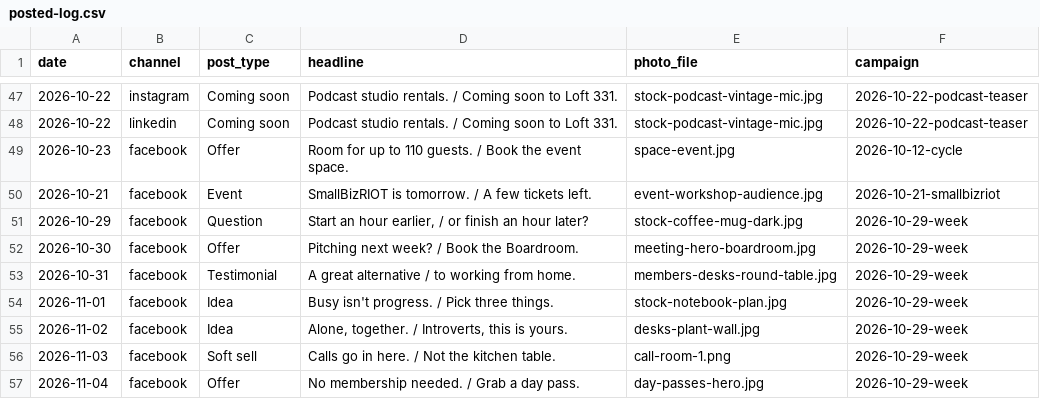
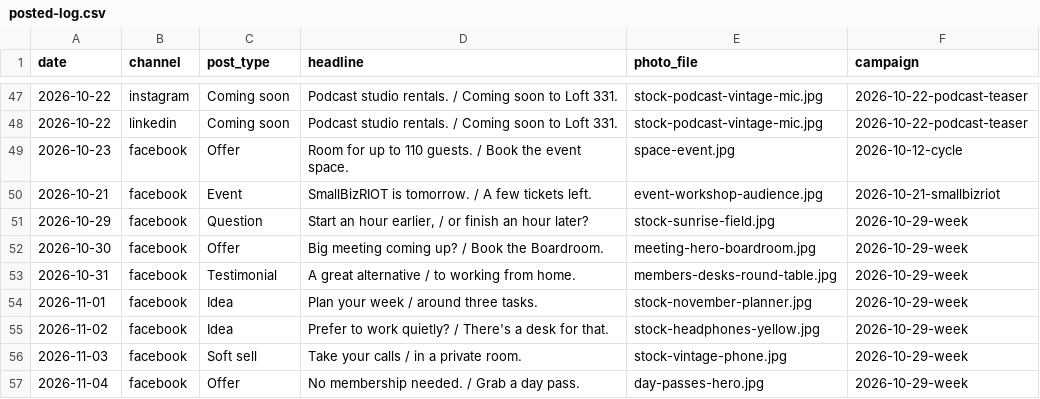
Before and after one commit to drg44/loft331-social, a CSV file: tools/posted-log.csv, drawn as a sheet; only a part is shown, gaps mark what is left out; the diff names each change by its address in the sheet, - before the commit and + after, or states it on an @@ line.

```diff
--- a/tools/posted-log.csv
+++ b/tools/posted-log.csv
-E51 (photo_file): stock-coffee-mug-dark.jpg
+E51 (photo_file): stock-sunrise-field.jpg
-D52 (headline): Pitching next week? / Book the Boardroom.
+D52 (headline): Big meeting coming up? / Book the Boardroom.
-D54 (headline): Busy isn't progress. / Pick three things.
+D54 (headline): Plan your week / around three tasks.
-E54 (photo_file): stock-notebook-plan.jpg
+E54 (photo_file): stock-november-planner.jpg
-D55 (headline): Alone, together. / Introverts, this is yours.
+D55 (headline): Prefer to work quietly? / There's a desk for that.
-E55 (photo_file): desks-plant-wall.jpg
+E55 (photo_file): stock-headphones-yellow.jpg
-D56 (headline): Calls go in here. / Not the kitchen table.
+D56 (headline): Take your calls / in a private room.
-E56 (photo_file): call-room-1.png
+E56 (photo_file): stock-vintage-phone.jpg
```
Also changed, not shown: tools/photos/stock/CREDITS.csv, 14 other files.
